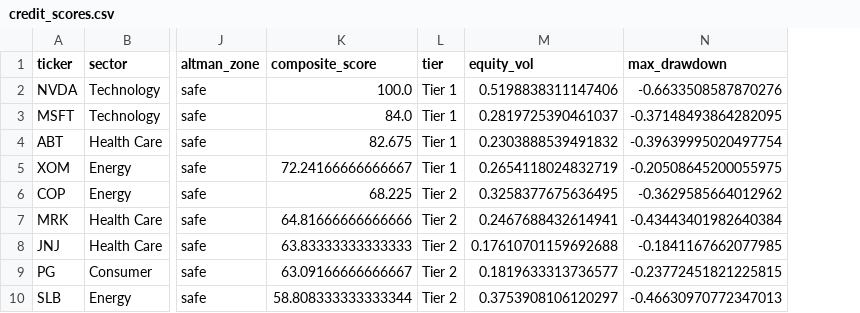
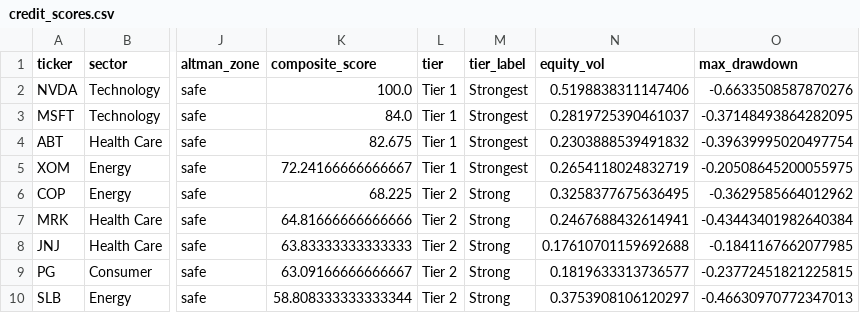
Before and after one commit to samriddhi0604/portfolio-market-credit-risk-analytics, a CSV file: results/credit_scores.csv, drawn as a sheet; only a part is shown, gaps mark what is left out; the diff names each change by its address in the sheet, - before the commit and + after, or states it on an @@ line.

Commit message:
Add consolidated risk reporting and data quality checks.

```diff
--- a/results/credit_scores.csv
+++ b/results/credit_scores.csv
+column M (tier_label), rows 2-10: Strongest | Strongest | Strongest | Strongest | Strong | Strong | Strong | Strong | Strong
```
Also changed, not shown: 6 other files.
